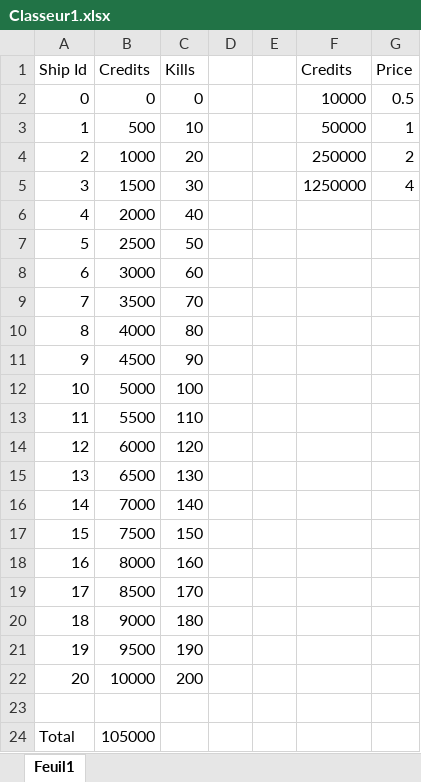
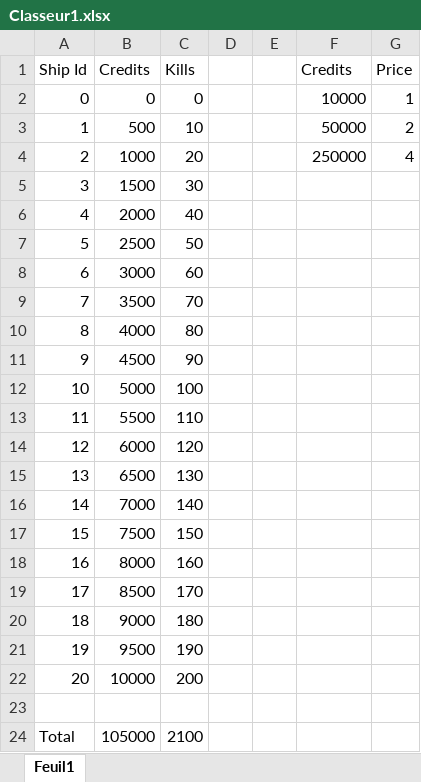
Before and after one commit to Philippe2705/Space-Ragnarok, an Excel workbook: Classeur1.xlsx, sheet Feuil1, drawn as a sheet; values as stored, in another font and other column widths than the file's, no borders; the diff names each change by its address in the sheet, - before the commit and + after, or states it on an @@ line.

```diff
--- a/Classeur1.xlsx (sheet Feuil1)
+++ b/Classeur1.xlsx (sheet Feuil1)
-G2 (Price): 0.5
+G2 (Price): 1
-G3 (Price): 1
+G3 (Price): 2
-G4 (Price): 2
+G4 (Price): 4
-F5 (Credits): 1250000
+F5 (Credits): (empty)
-G5 (Price): 4
+G5 (Price): (empty)
-C24 (Kills): (empty)
+C24 (Kills): 2100
```
Also changed, not shown: 6 other files.
